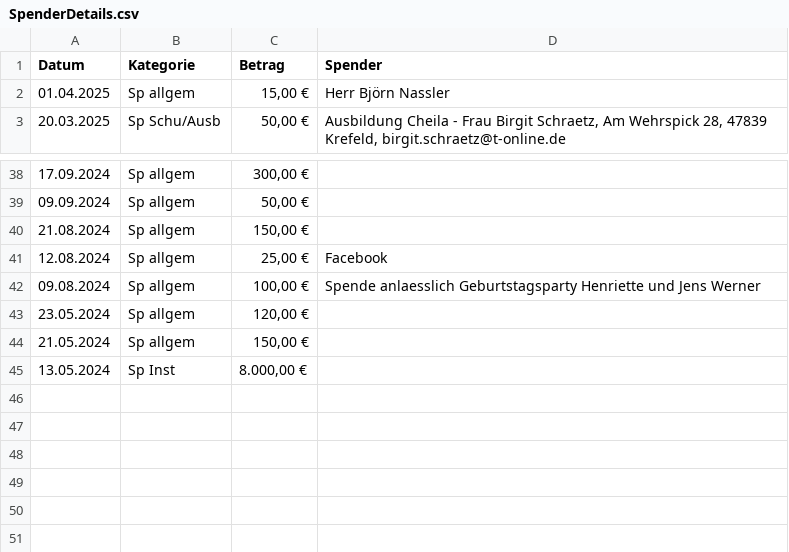
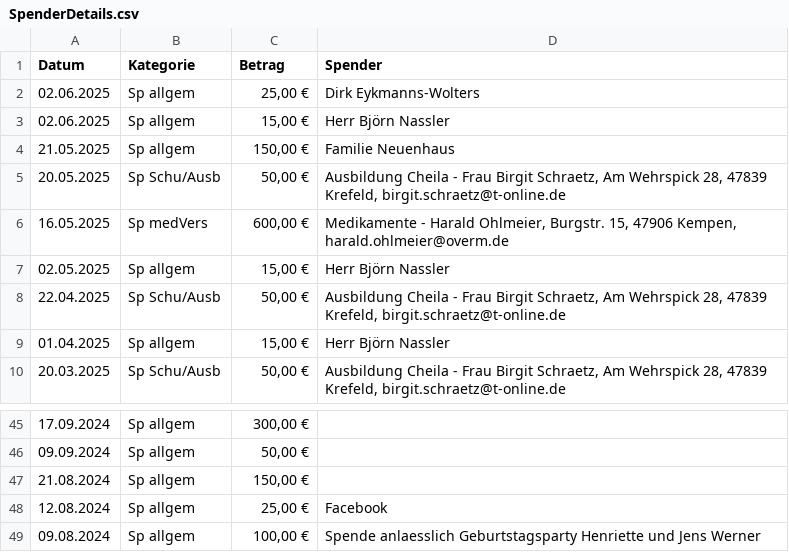
Before and after one commit to noffz-wvonschwartzenberg/HdS_WebSite, a CSV file: public/img/Finanzen/AktuelleFinanzuebersicht/SpenderDetails.csv, drawn as a sheet; only a part is shown, gaps mark what is left out; removed rows and columns are numbered as before the commit, all else as after; the diff names each change by its address in the sheet, - before the commit and + after, or states it on an @@ line.

Commit message:
finanzen

```diff
--- a/public/img/Finanzen/AktuelleFinanzuebersicht/SpenderDetails.csv
+++ b/public/img/Finanzen/AktuelleFinanzuebersicht/SpenderDetails.csv
+row 2: 02.06.2025 | Sp allgem | 25,00 € | Dirk Eykmanns-Wolters
+row 3: 02.06.2025 | Sp allgem | 15,00 € | Herr Björn Nassler
+row 4: 21.05.2025 | Sp allgem | 150,00 € | Familie Neuenhaus
+row 5: 20.05.2025 | Sp Schu/Ausb | 50,00 € | Ausbildung Cheila - Frau Birgit Schraetz, Am Wehrspick 28, 47839 Krefeld, birgit.schraetz@t-online.de
+row 6: 16.05.2025 | Sp medVers | 600,00 € | Medikamente - Harald Ohlmeier, Burgstr. 15, 47906 Kempen, harald.ohlmeier@overm.de
+row 7: 02.05.2025 | Sp allgem | 15,00 € | Herr Björn Nassler
+row 8: 22.04.2025 | Sp Schu/Ausb | 50,00 € | Ausbildung Cheila - Frau Birgit Schraetz, Am Wehrspick 28, 47839 Krefeld, birgit.schraetz@t-online.de
-row 43: 23.05.2024 | Sp allgem | 120,00 €
-row 44: 21.05.2024 | Sp allgem | 150,00 €
-row 45: 13.05.2024 | Sp Inst | 8.000,00 €
```
Also changed, not shown: public/img/Finanzen/AktuelleFinanzuebersicht/AusgabenInKamerunDetails.csv, public/img/Finanzen/AktuelleFinanzuebersicht/KostenDetails.csv, 35 other files.
